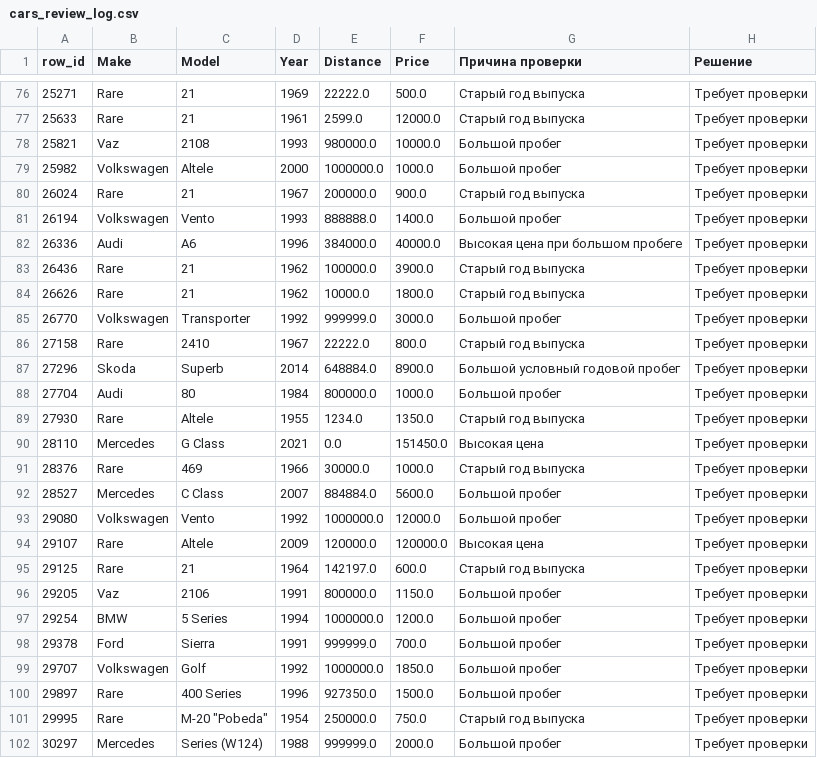
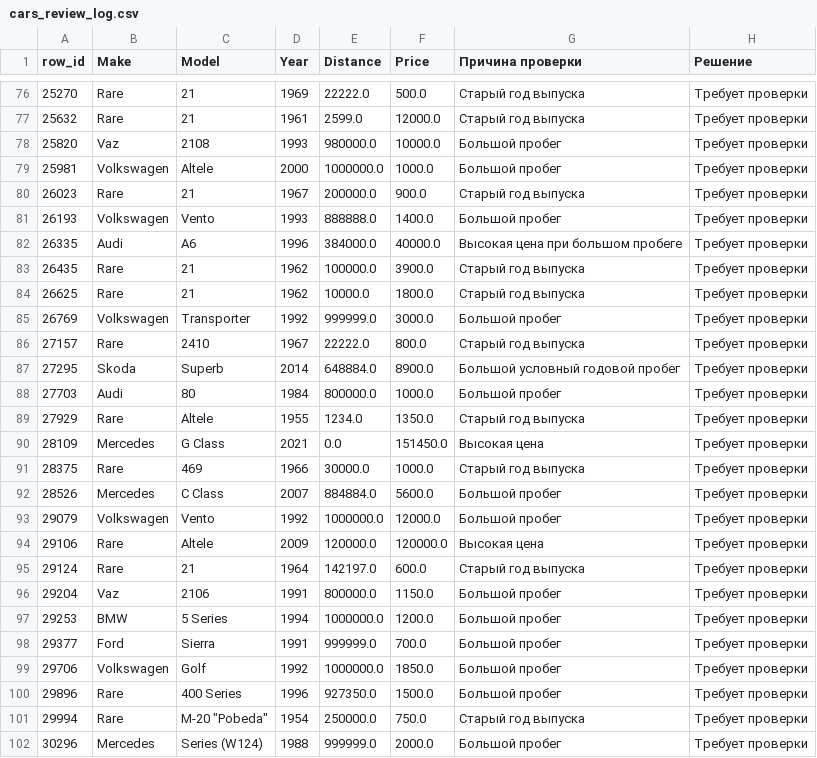
Before and after one commit to MVRonkin/BasicDataAnalysisCourse, a CSV file: Workshops/cars_review_log.csv, drawn as a sheet; only a part is shown, gaps mark what is left out; the diff covers the shown part only.

```diff
--- a/Workshops/cars_review_log.csv
+++ b/Workshops/cars_review_log.csv
@@ -76,27 +76,27 @@ row_id,Make,Model,Year,Distance,Price,Причина проверки,Решен
-25271,Rare,21,1969,22222.0,500.0,Старый год выпуска,Требует проверки
-25633,Rare,21,1961,2599.0,12000.0,Старый год выпуска,Требует проверки
-25821,Vaz,2108,1993,980000.0,10000.0,Большой пробег,Требует проверки
-25982,Volkswagen,Altele,2000,1000000.0,1000.0,Большой пробег,Требует проверки
-26024,Rare,21,1967,200000.0,900.0,Старый год выпуска,Требует проверки
-26194,Volkswagen,Vento,1993,888888.0,1400.0,Большой пробег,Требует проверки
-26336,Audi,A6,1996,384000.0,40000.0,Высокая цена при большом пробеге,Требует проверки
-26436,Rare,21,1962,100000.0,3900.0,Старый год выпуска,Требует проверки
-26626,Rare,21,1962,10000.0,1800.0,Старый год выпуска,Требует проверки
-26770,Volkswagen,Transporter,1992,999999.0,3000.0,Большой пробег,Требует проверки
-27158,Rare,2410,1967,22222.0,800.0,Старый год выпуска,Требует проверки
-27296,Skoda,Superb,2014,648884.0,8900.0,Большой условный годовой пробег,Требует проверки
-27704,Audi,80,1984,800000.0,1000.0,Большой пробег,Требует проверки
-27930,Rare,Altele,1955,1234.0,1350.0,Старый год выпуска,Требует проверки
-28110,Mercedes,G Class,2021,0.0,151450.0,Высокая цена,Требует проверки
-28376,Rare,469,1966,30000.0,1000.0,Старый год выпуска,Требует проверки
-28527,Mercedes,C Class,2007,884884.0,5600.0,Большой пробег,Требует проверки
-29080,Volkswagen,Vento,1992,1000000.0,12000.0,Большой пробег,Требует проверки
-29107,Rare,Altele,2009,120000.0,120000.0,Высокая цена,Требует проверки
-29125,Rare,21,1964,142197.0,600.0,Старый год выпуска,Требует проверки
-29205,Vaz,2106,1991,800000.0,1150.0,Большой пробег,Требует проверки
-29254,BMW,5 Series,1994,1000000.0,1200.0,Большой пробег,Требует проверки
-29378,Ford,Sierra,1991,999999.0,700.0,Большой пробег,Требует проверки
-29707,Volkswagen,Golf,1992,1000000.0,1850.0,Большой пробег,Требует проверки
-29897,Rare,400 Series,1996,927350.0,1500.0,Большой пробег,Требует проверки
-29995,Rare,"M-20 ""Pobeda""",1954,250000.0,750.0,Старый год выпуска,Требует проверки
-30297,Mercedes,Series (W124),1988,999999.0,2000.0,Большой пробег,Требует проверки
+25270,Rare,21,1969,22222.0,500.0,Старый год выпуска,Требует проверки
+25632,Rare,21,1961,2599.0,12000.0,Старый год выпуска,Требует проверки
+25820,Vaz,2108,1993,980000.0,10000.0,Большой пробег,Требует проверки
+25981,Volkswagen,Altele,2000,1000000.0,1000.0,Большой пробег,Требует проверки
+26023,Rare,21,1967,200000.0,900.0,Старый год выпуска,Требует проверки
+26193,Volkswagen,Vento,1993,888888.0,1400.0,Большой пробег,Требует проверки
+26335,Audi,A6,1996,384000.0,40000.0,Высокая цена при большом пробеге,Требует проверки
+26435,Rare,21,1962,100000.0,3900.0,Старый год выпуска,Требует проверки
+26625,Rare,21,1962,10000.0,1800.0,Старый год выпуска,Требует проверки
+26769,Volkswagen,Transporter,1992,999999.0,3000.0,Большой пробег,Требует проверки
+27157,Rare,2410,1967,22222.0,800.0,Старый год выпуска,Требует проверки
+27295,Skoda,Superb,2014,648884.0,8900.0,Большой условный годовой пробег,Требует проверки
+27703,Audi,80,1984,800000.0,1000.0,Большой пробег,Требует проверки
+27929,Rare,Altele,1955,1234.0,1350.0,Старый год выпуска,Требует проверки
+28109,Mercedes,G Class,2021,0.0,151450.0,Высокая цена,Требует проверки
+28375,Rare,469,1966,30000.0,1000.0,Старый год выпуска,Требует проверки
+28526,Mercedes,C Class,2007,884884.0,5600.0,Большой пробег,Требует проверки
+29079,Volkswagen,Vento,1992,1000000.0,12000.0,Большой пробег,Требует проверки
+29106,Rare,Altele,2009,120000.0,120000.0,Высокая цена,Требует проверки
+29124,Rare,21,1964,142197.0,600.0,Старый год выпуска,Требует проверки
+29204,Vaz,2106,1991,800000.0,1150.0,Большой пробег,Требует проверки
+29253,BMW,5 Series,1994,1000000.0,1200.0,Большой пробег,Требует проверки
+29377,Ford,Sierra,1991,999999.0,700.0,Большой пробег,Требует проверки
+29706,Volkswagen,Golf,1992,1000000.0,1850.0,Большой пробег,Требует проверки
+29896,Rare,400 Series,1996,927350.0,1500.0,Большой пробег,Требует проверки
+29994,Rare,"M-20 ""Pobeda""",1954,250000.0,750.0,Старый год выпуска,Требует проверки
+30296,Mercedes,Series (W124),1988,999999.0,2000.0,Большой пробег,Требует проверки
```
Also changed, not shown: 31 edited cells elsewhere in this file, 6 other files.
